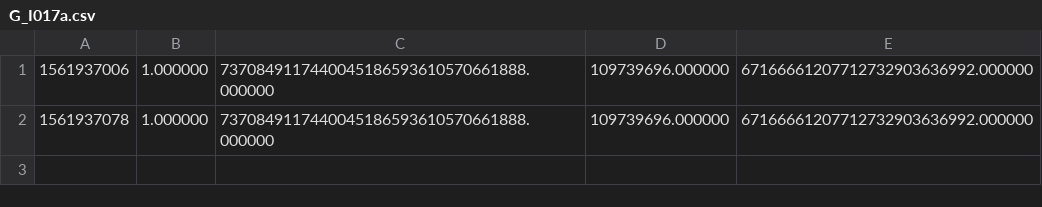
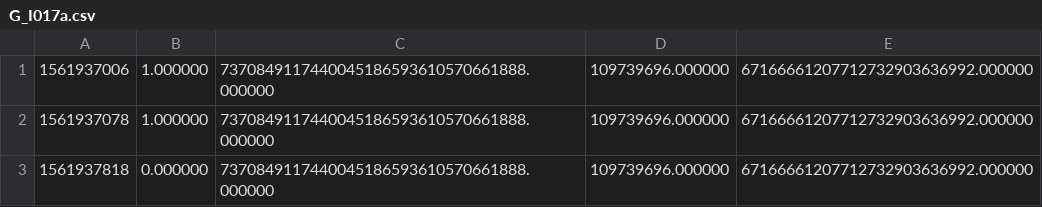
Before and after one commit to thiago9864/grafos2019_1, a CSV file: trabalho/Final/saidas/G_I017a.csv, drawn as a sheet; the diff names each change by its address in the sheet, - before the commit and + after, or states it on an @@ line.

```diff
--- a/trabalho/Final/saidas/G_I017a.csv
+++ b/trabalho/Final/saidas/G_I017a.csv
+row 3: 1561937818 | 0.000000 | 7370849117440045186593610570661888.000000 | 109739696.000000 | 67166661207712732903636992.000000
```
Also changed, not shown: 16 other files.
